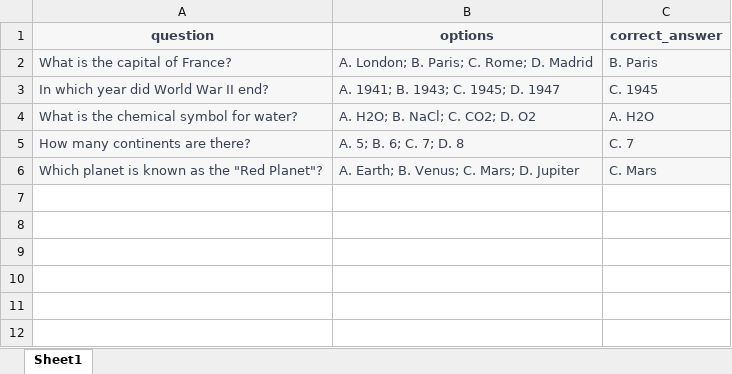
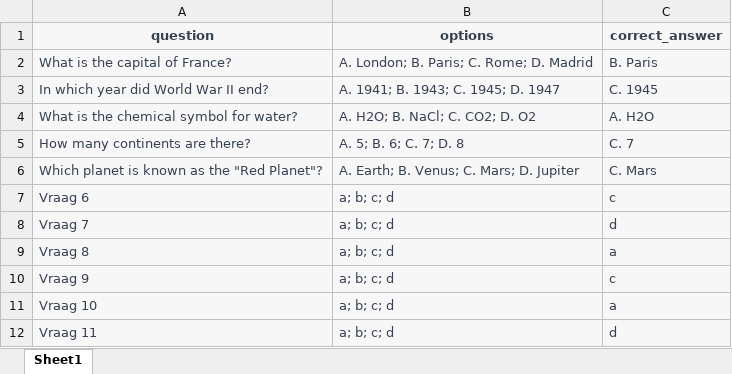
Before and after one commit to VeenDuco/LesboekOekraiensNederlandsVragen, an Excel workbook: vragenbank/questions.xlsx, sheet Sheet1, drawn as a sheet; values as stored, in another font and other column widths than the file's, no borders; the diff names each change by its address in the sheet, - before the commit and + after, or states it on an @@ line.

```diff
--- a/vragenbank/questions.xlsx (sheet Sheet1)
+++ b/vragenbank/questions.xlsx (sheet Sheet1)
+row 7: Vraag 6 | a; b; c; d | c
+row 8: Vraag 7 | a; b; c; d | d
+row 9: Vraag 8 | a; b; c; d | a
+row 10: Vraag 9 | a; b; c; d | c
+row 11: Vraag 10 | a; b; c; d | a
+row 12: Vraag 11 | a; b; c; d | d
```
Also changed, not shown: vragenbank/ch02_combined_questions_answers.xlsx, 45 other files.
